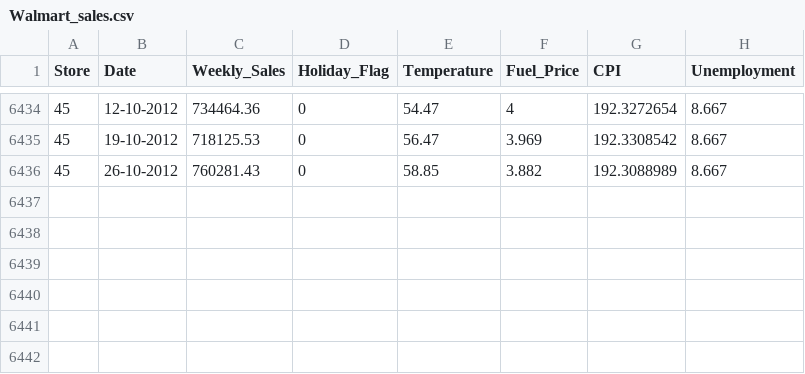
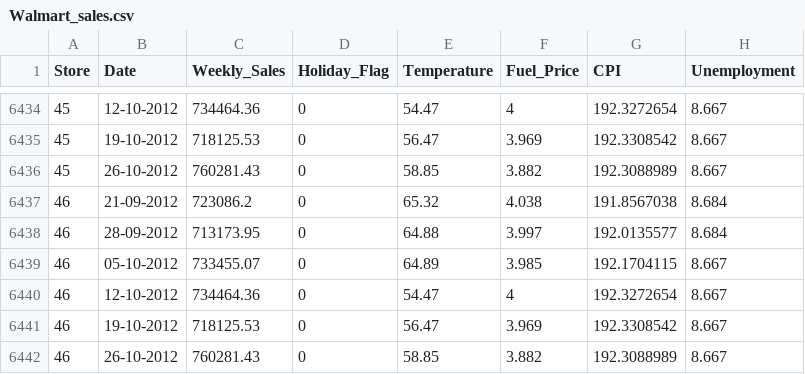
Before and after one commit to itzmemithul/WalmartSales, a CSV file: WalmartSales_model/datasets/Walmart_sales.csv, drawn as a sheet; only a part is shown, gaps mark what is left out.

Commit message:
Update Walmart_sales.csv

```diff
--- a/WalmartSales_model/datasets/Walmart_sales.csv
+++ b/WalmartSales_model/datasets/Walmart_sales.csv
@@ -6436 +6436,7 @@ Store,Date,Weekly_Sales,Holiday_Flag,Temperature,Fuel_Price,CPI,Unemployment
 45,26-10-2012,760281.43,0,58.85,3.882,192.3088989,8.667
+46,21-09-2012,723086.2,0,65.32,4.038,191.8567038,8.684
+46,28-09-2012,713173.95,0,64.88,3.997,192.0135577,8.684
+46,05-10-2012,733455.07,0,64.89,3.985,192.1704115,8.667
+46,12-10-2012,734464.36,0,54.47,4,192.3272654,8.667
+46,19-10-2012,718125.53,0,56.47,3.969,192.3308542,8.667
+46,26-10-2012,760281.43,0,58.85,3.882,192.3088989,8.667
```
